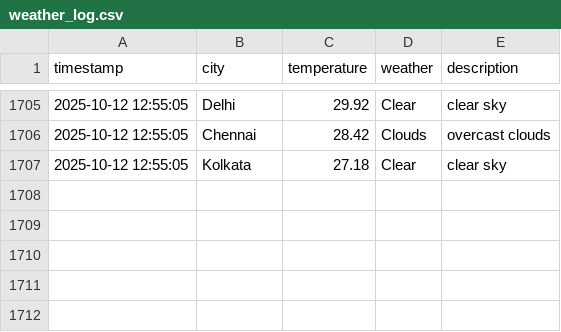
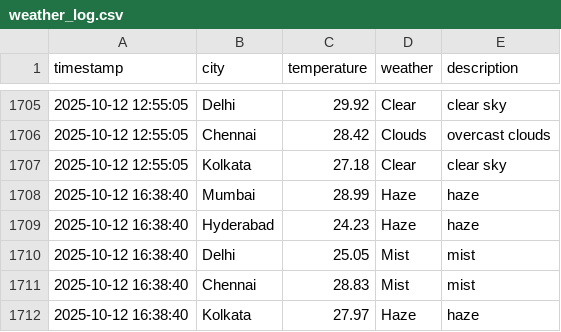
Before and after one commit to Harsh-KH-6/weather-tracking-automation, a CSV file: weather_log.csv, drawn as a sheet; only a part is shown, gaps mark what is left out; the diff names each change by its address in the sheet, - before the commit and + after, or states it on an @@ line.

Commit message:
🌤️ Weather Update - 2025-10-12 16:38:40 UTC
Automated weather data collection for Indian cities:
- Mumbai, Hyderabad, Delhi, Chennai, Kolkata

This commit updates the weather_log.csv file with current weather conditions.
Generated by GitHub Actions workflow.

```diff
--- a/weather_log.csv
+++ b/weather_log.csv
+row 1708: 2025-10-12 16:38:40 | Mumbai | 28.99 | Haze | haze
+row 1709: 2025-10-12 16:38:40 | Hyderabad | 24.23 | Haze | haze
+row 1710: 2025-10-12 16:38:40 | Delhi | 25.05 | Mist | mist
+row 1711: 2025-10-12 16:38:40 | Chennai | 28.83 | Mist | mist
+row 1712: 2025-10-12 16:38:40 | Kolkata | 27.97 | Haze | haze
```
